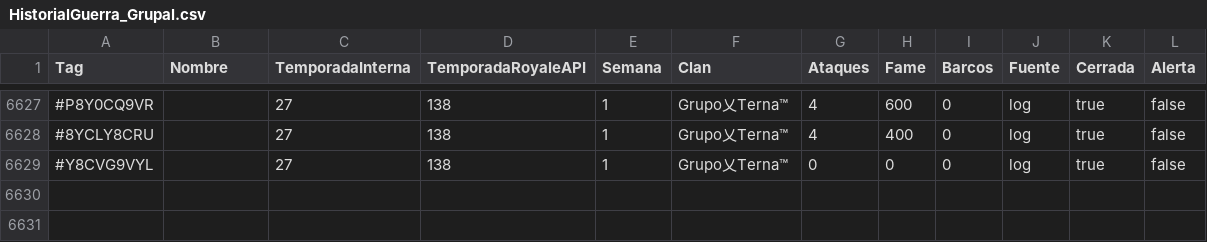
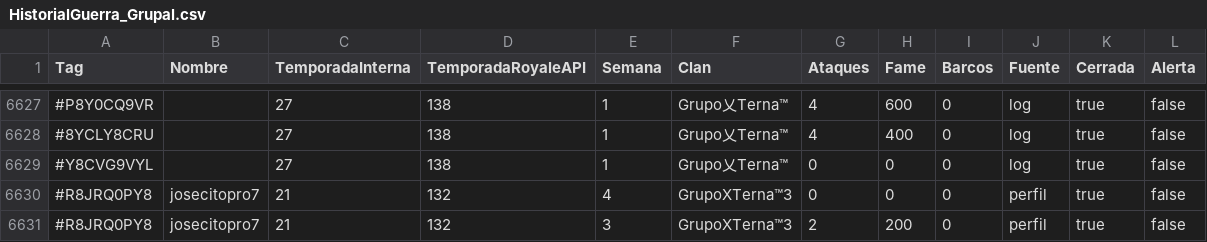
Before and after one commit to GrupoTerna/Backend, a CSV file: Datos descargados/CSV/Tampermonkey/HistorialGuerra_Grupal.csv, drawn as a sheet; only a part is shown, gaps mark what is left out.

```diff
--- a/Datos descargados/CSV/Tampermonkey/HistorialGuerra_Grupal.csv
+++ b/Datos descargados/CSV/Tampermonkey/HistorialGuerra_Grupal.csv
@@ -7984 +7984,3 @@ Tag,Nombre,TemporadaInterna,TemporadaRoyaleAPI,Semana,Clan,Ataques,Fame,Barcos,F
 #Y8CVG9VYL,,27,138,1,Grupo乂Terna™,0,0,0,log,true,false,
+#R8JRQ0PY8,josecitopro7,21,132,4,GrupoXTerna™3,0,0,0,perfil,true,false,
+#R8JRQ0PY8,josecitopro7,21,132,3,GrupoXTerna™3,2,200,0,perfil,true,false,
```
Also changed, not shown: Datos descargados/CSV/Tampermonkey/Log_Tampermonkey_HistorialGuerra.csv, Datos descargados/CSV/Tampermonkey/Log_Tampermonkey_ImportarNuevos.csv, 3 other files.
